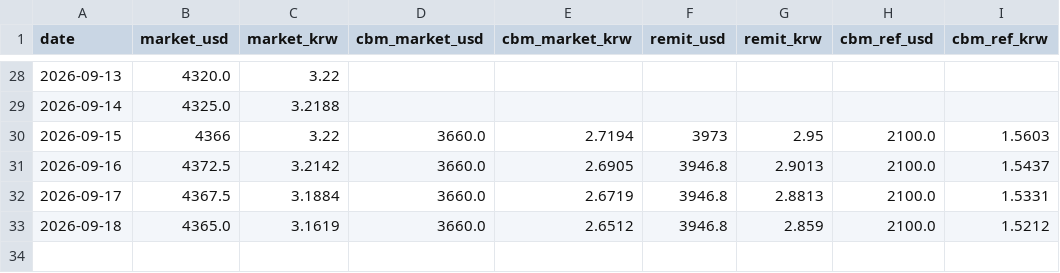
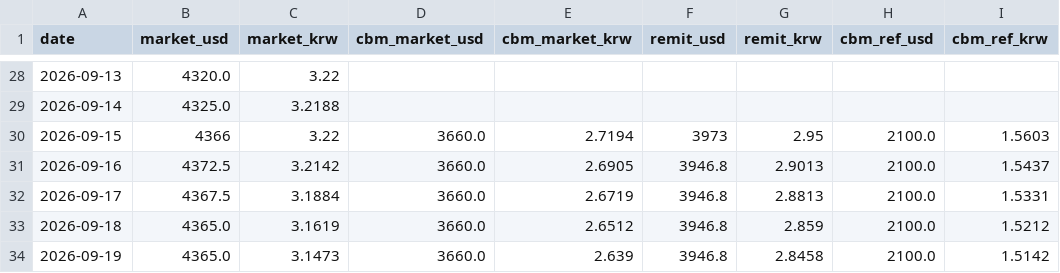
Before and after one commit to park1004di/congenial-fishstick, a CSV file: history.csv, drawn as a sheet; only a part is shown, gaps mark what is left out.

```diff
--- a/history.csv
+++ b/history.csv
@@ -33 +33,2 @@
 2026-09-18,4365.0,3.1619,3660.0,2.6512,3946.8,2.859,2100.0,1.5212
+2026-09-19,4365.0,3.1473,3660.0,2.639,3946.8,2.8458,2100.0,1.5142
```
Also changed, not shown: 5 other files.
